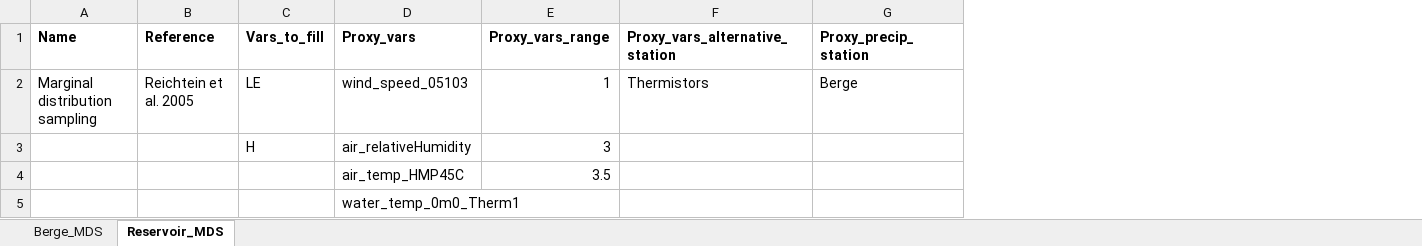
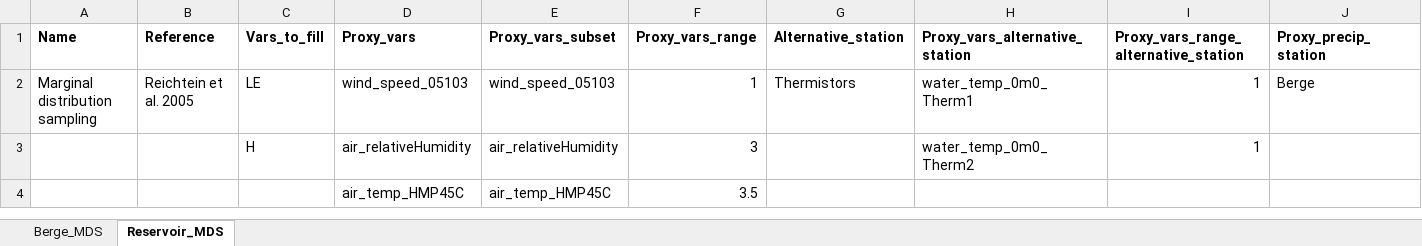
Before and after one commit to AntoineThiboult/Ro2_data_worflow, an Excel workbook: Config/GapFillingConfig/gapfilling_configuration.xlsx, sheet Reservoir_MDS, drawn as a sheet; values as stored, in another font and other column widths than the file's, no borders; removed rows and columns are numbered as before the commit, all else as after; the diff names each change by its address in the sheet, - before the commit and + after, or states it on an @@ line.

Commit message:
Include thermistors in gapfilling
Add random error calculation in EddyPro

```diff
--- a/Config/GapFillingConfig/gapfilling_configuration.xlsx (sheet Reservoir_MDS)
+++ b/Config/GapFillingConfig/gapfilling_configuration.xlsx (sheet Reservoir_MDS)
+column E (Proxy_vars_subset), rows 2-4: wind_speed_05103 | air_relativeHumidity | air_temp_HMP45C
+column G (Alternative_station), row 2: Thermistors
+column I, rows 1-3: Proxy_vars_range_alternative_station | 1 | 1
-H2 (Proxy_vars_alternative_station): Thermistors
+H2 (Proxy_vars_alternative_station): water_temp_0m0_Therm1
-H3 (Proxy_vars_alternative_station): (empty)
+H3 (Proxy_vars_alternative_station): water_temp_0m0_Therm2
-row 5:  |  |  | water_temp_0m0_Therm1
```
Also changed, not shown: sheet Berge_MDS, 6 other files.
